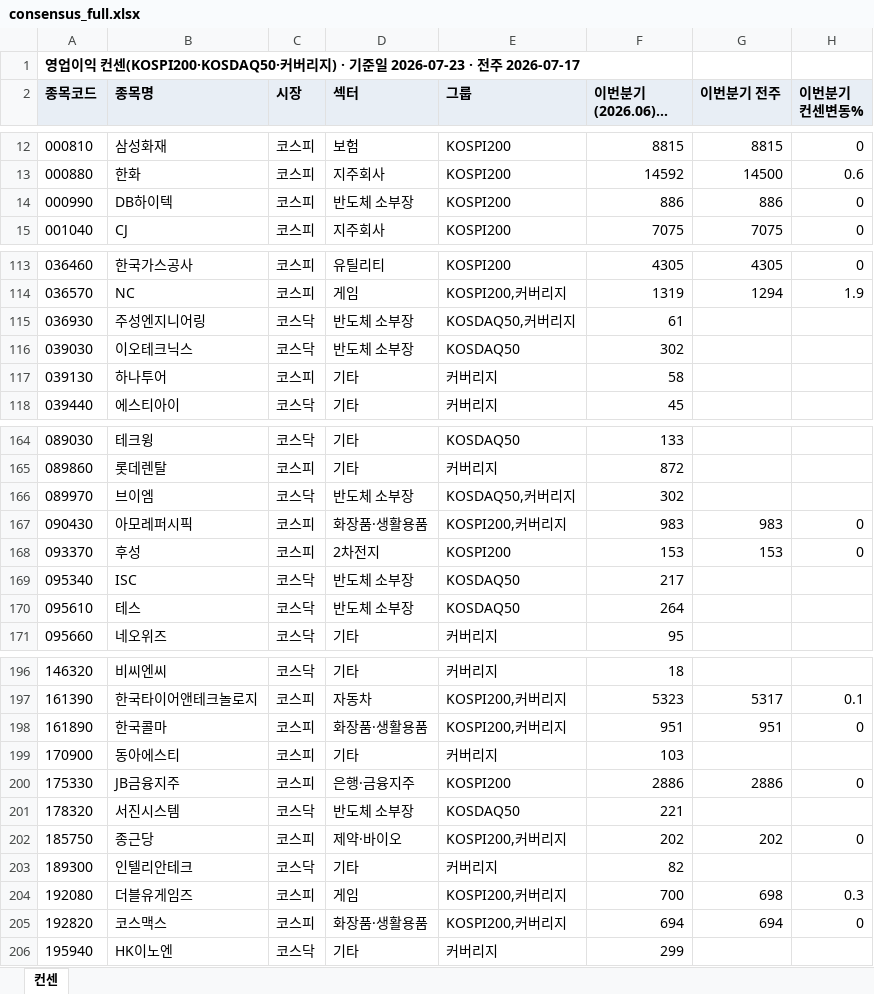
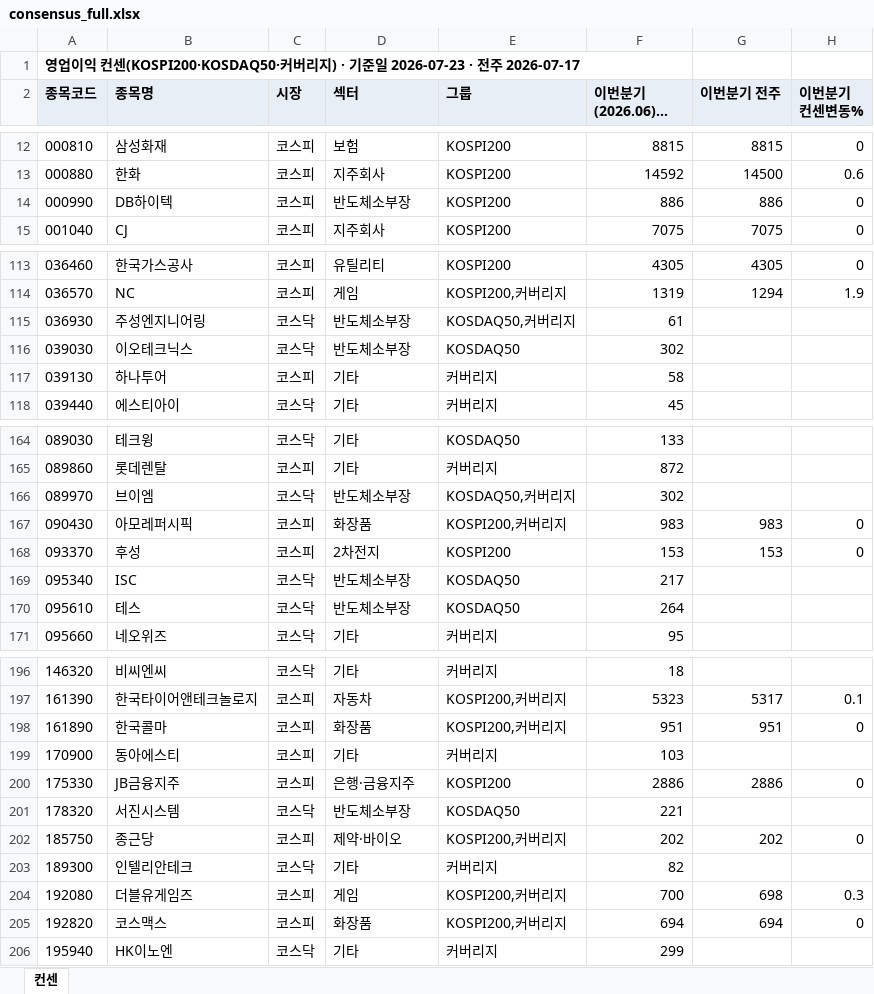
Before and after one commit to gschoie/GS-DB2, an Excel workbook: telegram_research_dashboard/static/consensus_full.xlsx, sheet 컨센, drawn as a sheet; only a part is shown, gaps mark what is left out; long unchanged cells end in …; values as stored, in another font and other column widths than the file's, no borders; the diff covers the shown part only; the diff names each change by its address in the sheet, - before the commit and + after, or states it on an @@ line.

```diff
--- a/telegram_research_dashboard/static/consensus_full.xlsx (sheet 컨센)
+++ b/telegram_research_dashboard/static/consensus_full.xlsx (sheet 컨센)
-D14 (섹터): 반도체 소부장
+D14 (섹터): 반도체소부장
-D115:D116 (섹터): 반도체 소부장
+D115:D116 (섹터): 반도체소부장
-D166 (섹터): 반도체 소부장
+D166 (섹터): 반도체소부장
-D167 (섹터): 화장품·생활용품
+D167 (섹터): 화장품
-D169:D170 (섹터): 반도체 소부장
+D169:D170 (섹터): 반도체소부장
-D198 (섹터): 화장품·생활용품
+D198 (섹터): 화장품
-D201 (섹터): 반도체 소부장
+D201 (섹터): 반도체소부장
-D205 (섹터): 화장품·생활용품
+D205 (섹터): 화장품
```
Also changed, not shown: 17 edited cells elsewhere in this sheet, 2 other files.
